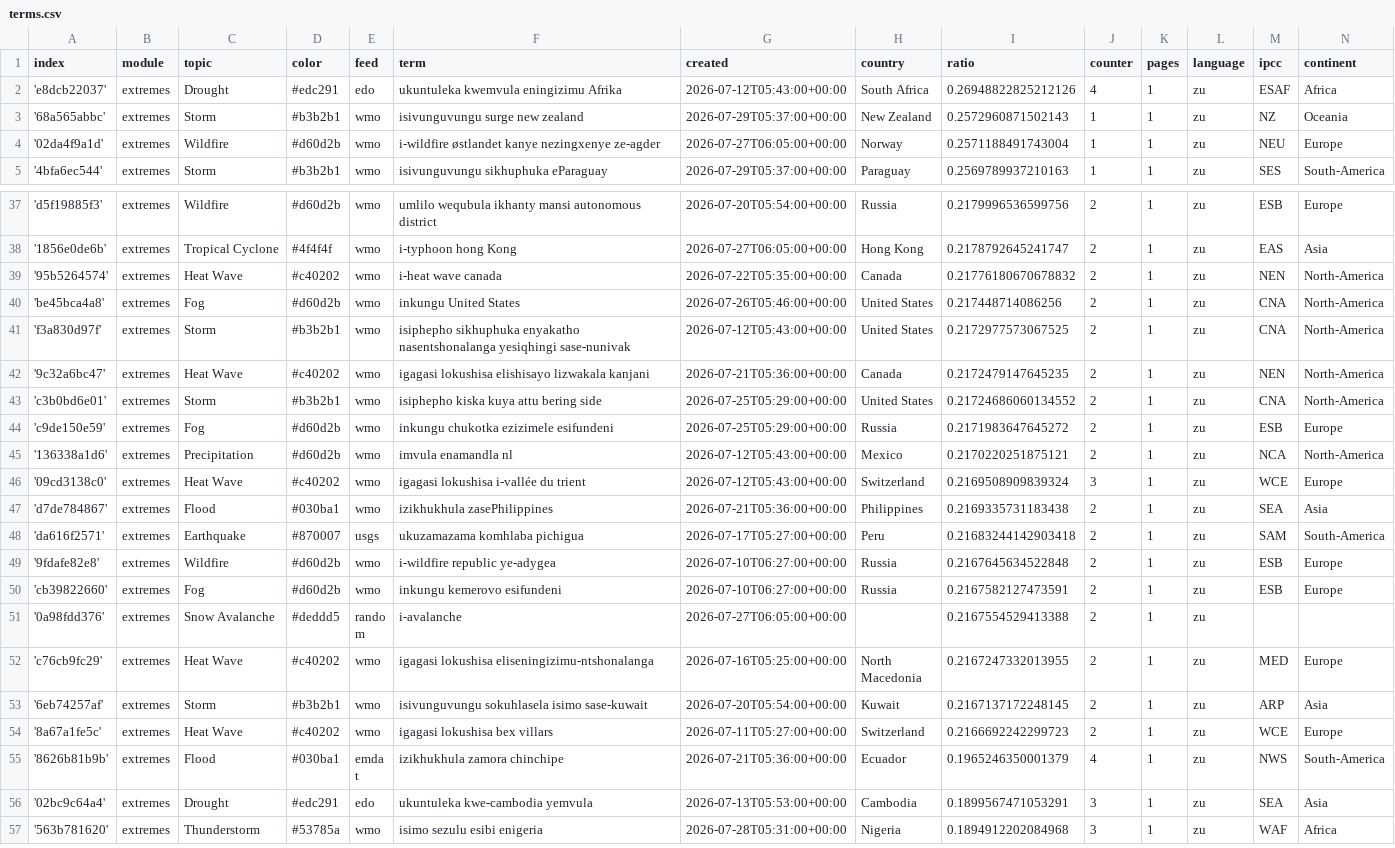
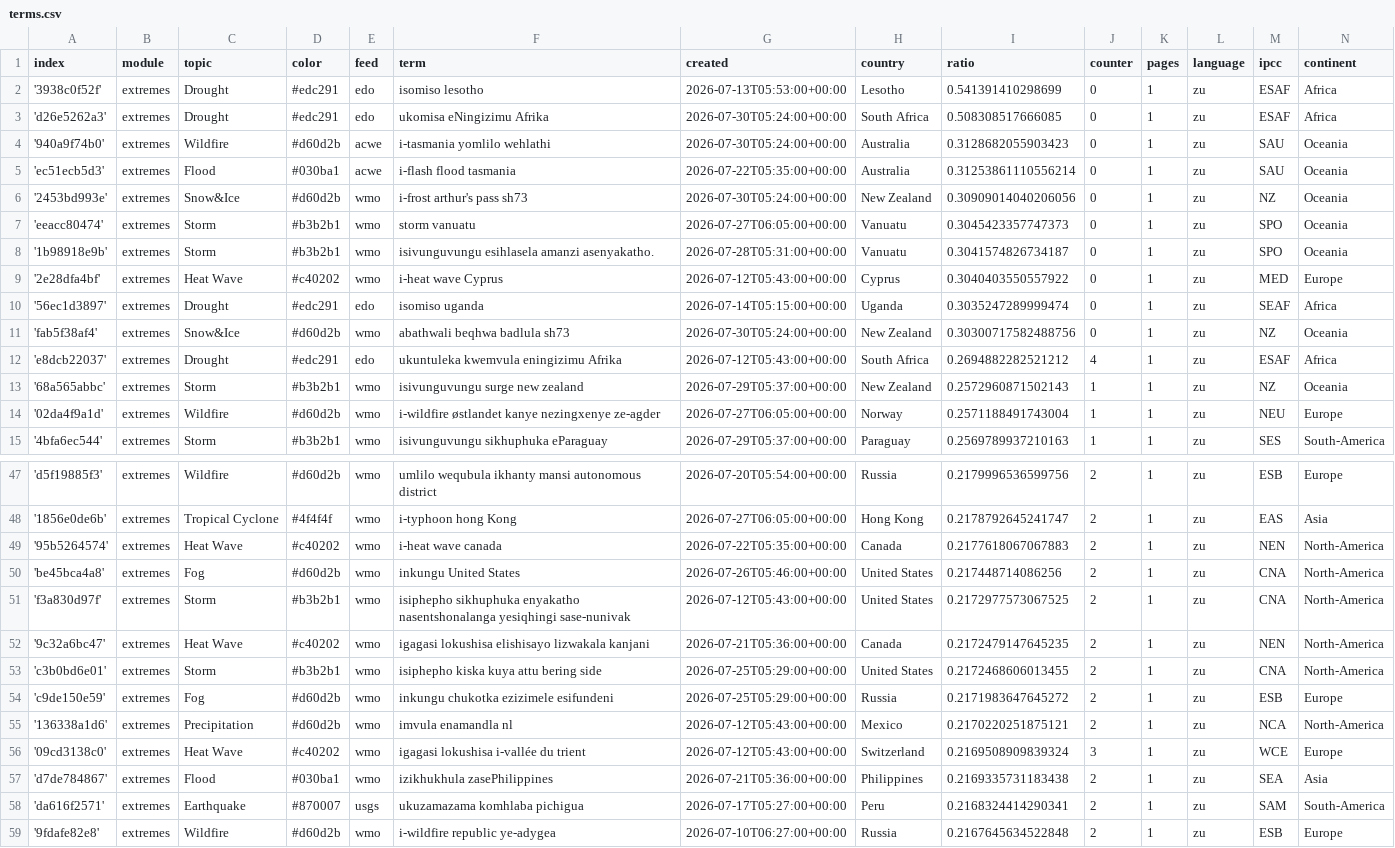
Before and after one commit to friedhumb-news/zuluExtremes, a CSV file: terms.csv, drawn as a sheet; only a part is shown, gaps mark what is left out; the shorter side is filled out with more unchanged rows; the diff covers the shown part only.

Commit message:
Commit from GitHub Actions (import:0.0)

```diff
--- a/terms.csv
+++ b/terms.csv
@@ -1,3 +1,13 @@
 index,module,topic,color,feed,term,created,country,ratio,counter,pages,language,ipcc,continent
-'e8dcb22037',extremes,Drought,#edc291,edo,ukuntuleka kwemvula eningizimu Afrika,2026-07-12T05:43:00+00:00,South Africa,0.26948822825212126,4,1,zu,ESAF,Africa
+'3938c0f52f',extremes,Drought,#edc291,edo,isomiso lesotho,2026-07-13T05:53:00+00:00,Lesotho,0.541391410298699,0,1,zu,ESAF,Africa
+'d26e5262a3',extremes,Drought,#edc291,edo,ukomisa eNingizimu Afrika,2026-07-30T05:24:00+00:00,South Africa,0.508308517666085,0,1,zu,ESAF,Africa
+'940a9f74b0',extremes,Wildfire,#d60d2b,acwe,i-tasmania yomlilo wehlathi,2026-07-30T05:24:00+00:00,Australia,0.3128682055903423,0,1,zu,SAU,Oceania
+'ec51ecb5d3',extremes,Flood,#030ba1,acwe,i-flash flood tasmania,2026-07-22T05:35:00+00:00,Australia,0.31253861110556214,0,1,zu,SAU,Oceania
+'2453bd993e',extremes,Snow&Ice,#d60d2b,wmo,i-frost arthur's pass sh73,2026-07-30T05:24:00+00:00,New Zealand,0.30909014040206056,0,1,zu,NZ,Oceania
+'eeacc80474',extremes,Storm,#b3b2b1,wmo,storm vanuatu,2026-07-27T06:05:00+00:00,Vanuatu,0.3045423357747373,0,1,zu,SPO,Oceania
+'1b98918e9b',extremes,Storm,#b3b2b1,wmo,isivunguvungu esihlasela amanzi asenyakatho.,2026-07-28T05:31:00+00:00,Vanuatu,0.3041574826734187,0,1,zu,SPO,Oceania
+'2e28dfa4bf',extremes,Heat Wave,#c40202,wmo,i-heat wave Cyprus,2026-07-12T05:43:00+00:00,Cyprus,0.3040403550557922,0,1,zu,MED,Europe
+'56ec1d3897',extremes,Drought,#edc291,edo,isomiso uganda,2026-07-14T05:15:00+00:00,Uganda,0.3035247289999474,0,1,zu,SEAF,Africa
+'fab5f38af4',extremes,Snow&Ice,#d60d2b,wmo,abathwali beqhwa badlula sh73,2026-07-30T05:24:00+00:00,New Zealand,0.30300717582488756,0,1,zu,NZ,Oceania
+'e8dcb22037',extremes,Drought,#edc291,edo,ukuntuleka kwemvula eningizimu Afrika,2026-07-12T05:43:00+00:00,South Africa,0.2694882282521212,4,1,zu,ESAF,Africa
 '68a565abbc',extremes,Storm,#b3b2b1,wmo,isivunguvungu surge new zealand,2026-07-29T05:37:00+00:00,New Zealand,0.2572960871502143,1,1,zu,NZ,Oceania
@@ -38,3 +48,3 @@ index,module,topic,color,feed,term,created,country,ratio,counter,pages,language,
 '1856e0de6b',extremes,Tropical Cyclone,#4f4f4f,wmo,i-typhoon hong Kong,2026-07-27T06:05:00+00:00,Hong Kong,0.2178792645241747,2,1,zu,EAS,Asia
-'95b5264574',extremes,Heat Wave,#c40202,wmo,i-heat wave canada,2026-07-22T05:35:00+00:00,Canada,0.21776180670678832,2,1,zu,NEN,North-America
+'95b5264574',extremes,Heat Wave,#c40202,wmo,i-heat wave canada,2026-07-22T05:35:00+00:00,Canada,0.2177618067067883,2,1,zu,NEN,North-America
 'be45bca4a8',extremes,Fog,#d60d2b,wmo,inkungu United States,2026-07-26T05:46:00+00:00,United States,0.217448714086256,2,1,zu,CNA,North-America
@@ -42,3 +52,3 @@ index,module,topic,color,feed,term,created,country,ratio,counter,pages,language,
 '9c32a6bc47',extremes,Heat Wave,#c40202,wmo,igagasi lokushisa elishisayo lizwakala kanjani,2026-07-21T05:36:00+00:00,Canada,0.2172479147645235,2,1,zu,NEN,North-America
-'c3b0bd6e01',extremes,Storm,#b3b2b1,wmo,isiphepho kiska kuya attu bering side,2026-07-25T05:29:00+00:00,United States,0.21724686060134552,2,1,zu,CNA,North-America
+'c3b0bd6e01',extremes,Storm,#b3b2b1,wmo,isiphepho kiska kuya attu bering side,2026-07-25T05:29:00+00:00,United States,0.2172468606013455,2,1,zu,CNA,North-America
 'c9de150e59',extremes,Fog,#d60d2b,wmo,inkungu chukotka ezizimele esifundeni,2026-07-25T05:29:00+00:00,Russia,0.2171983647645272,2,1,zu,ESB,Europe
@@ -47,3 +57,3 @@ index,module,topic,color,feed,term,created,country,ratio,counter,pages,language,
 'd7de784867',extremes,Flood,#030ba1,wmo,izikhukhula zasePhilippines,2026-07-21T05:36:00+00:00,Philippines,0.2169335731183438,2,1,zu,SEA,Asia
-'da616f2571',extremes,Earthquake,#870007,usgs,ukuzamazama komhlaba pichigua,2026-07-17T05:27:00+00:00,Peru,0.21683244142903418,2,1,zu,SAM,South-America
+'da616f2571',extremes,Earthquake,#870007,usgs,ukuzamazama komhlaba pichigua,2026-07-17T05:27:00+00:00,Peru,0.2168324414290341,2,1,zu,SAM,South-America
 '9fdafe82e8',extremes,Wildfire,#d60d2b,wmo,i-wildfire republic ye-adygea,2026-07-10T06:27:00+00:00,Russia,0.2167645634522848,2,1,zu,ESB,Europe
```
Also changed, not shown: 5 edited cells elsewhere in this file.
